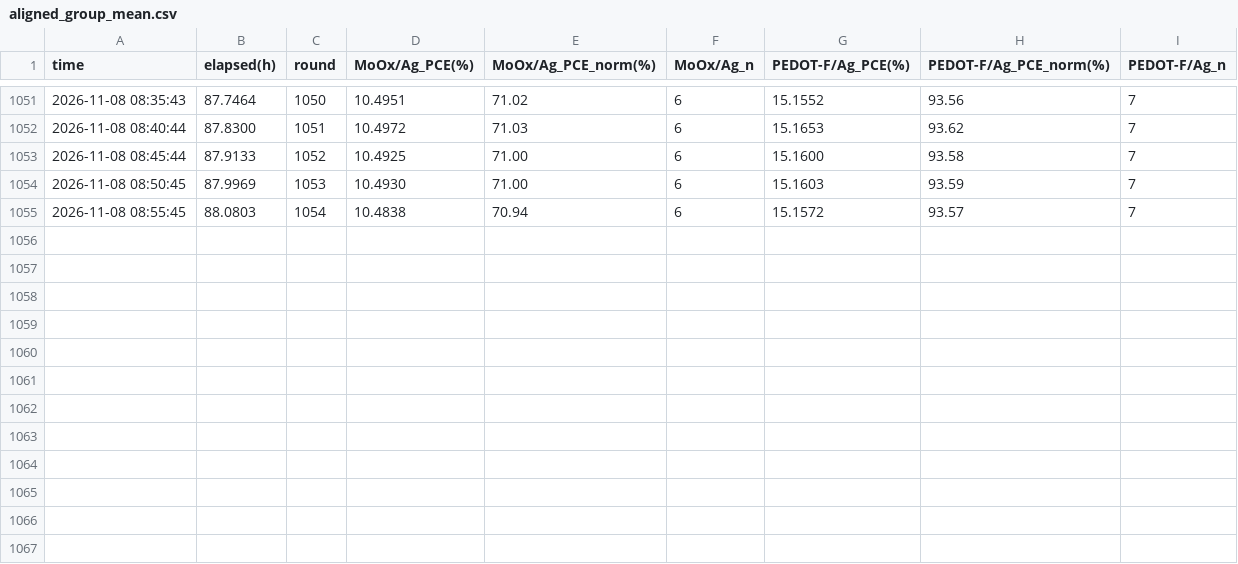
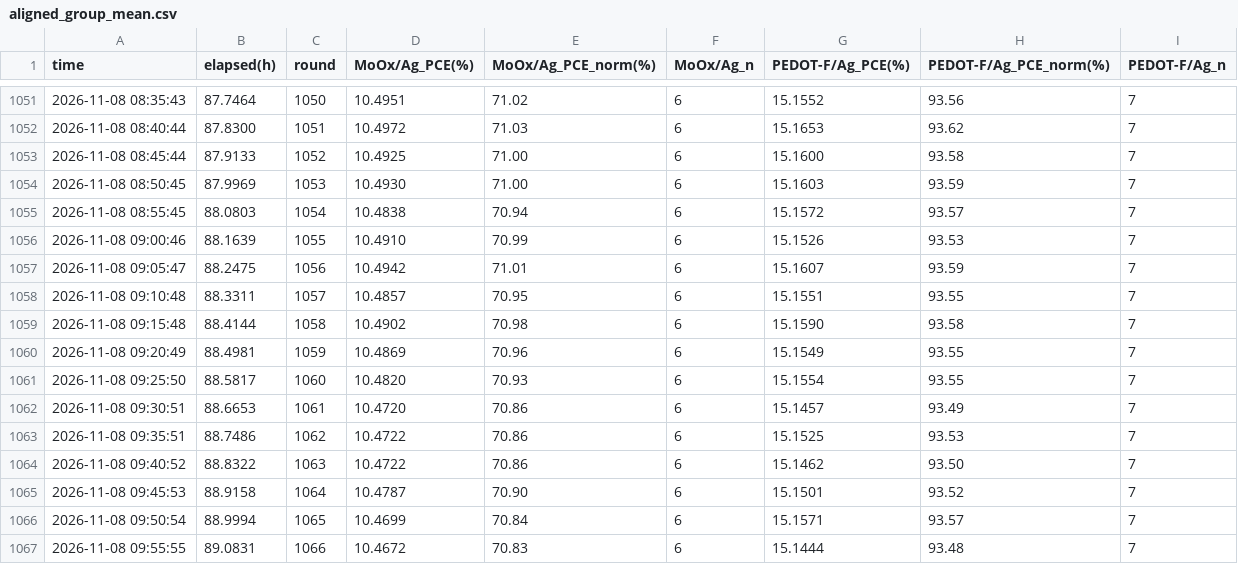
Before and after one commit to littleBlack2003/stabilty-data, a CSV file: indoor/aligned_group_mean.csv, drawn as a sheet; only a part is shown, gaps mark what is left out.

Commit message:
data: 刷新 indoor 数据图 (2026-11-08 10:00)

```diff
--- a/indoor/aligned_group_mean.csv
+++ b/indoor/aligned_group_mean.csv
@@ -1055 +1055,13 @@
 2026-11-08 08:55:45,88.0803,1054,10.4838,70.94,6,15.1572,93.57,7
+2026-11-08 09:00:46,88.1639,1055,10.4910,70.99,6,15.1526,93.53,7
+2026-11-08 09:05:47,88.2475,1056,10.4942,71.01,6,15.1607,93.59,7
+2026-11-08 09:10:48,88.3311,1057,10.4857,70.95,6,15.1551,93.55,7
+2026-11-08 09:15:48,88.4144,1058,10.4902,70.98,6,15.1590,93.58,7
+2026-11-08 09:20:49,88.4981,1059,10.4869,70.96,6,15.1549,93.55,7
+2026-11-08 09:25:50,88.5817,1060,10.4820,70.93,6,15.1554,93.55,7
+2026-11-08 09:30:51,88.6653,1061,10.4720,70.86,6,15.1457,93.49,7
+2026-11-08 09:35:51,88.7486,1062,10.4722,70.86,6,15.1525,93.53,7
+2026-11-08 09:40:52,88.8322,1063,10.4722,70.86,6,15.1462,93.50,7
+2026-11-08 09:45:53,88.9158,1064,10.4787,70.90,6,15.1501,93.52,7
+2026-11-08 09:50:54,88.9994,1065,10.4699,70.84,6,15.1571,93.57,7
+2026-11-08 09:55:55,89.0831,1066,10.4672,70.83,6,15.1444,93.48,7
```
Also changed, not shown: docs/summary_groups.csv, indoor/rounds.csv, 14 other files.
